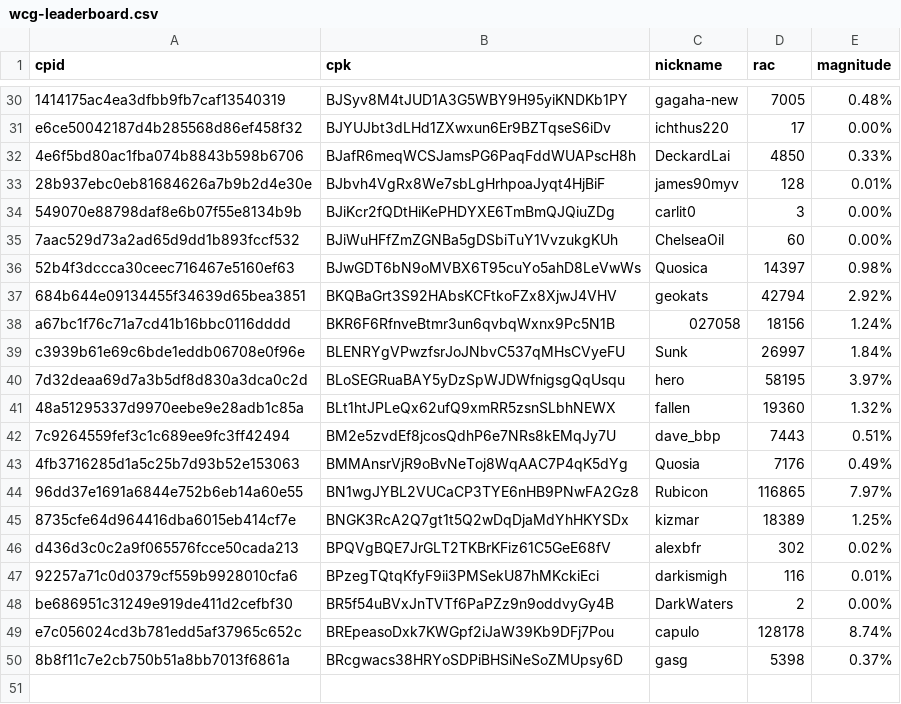
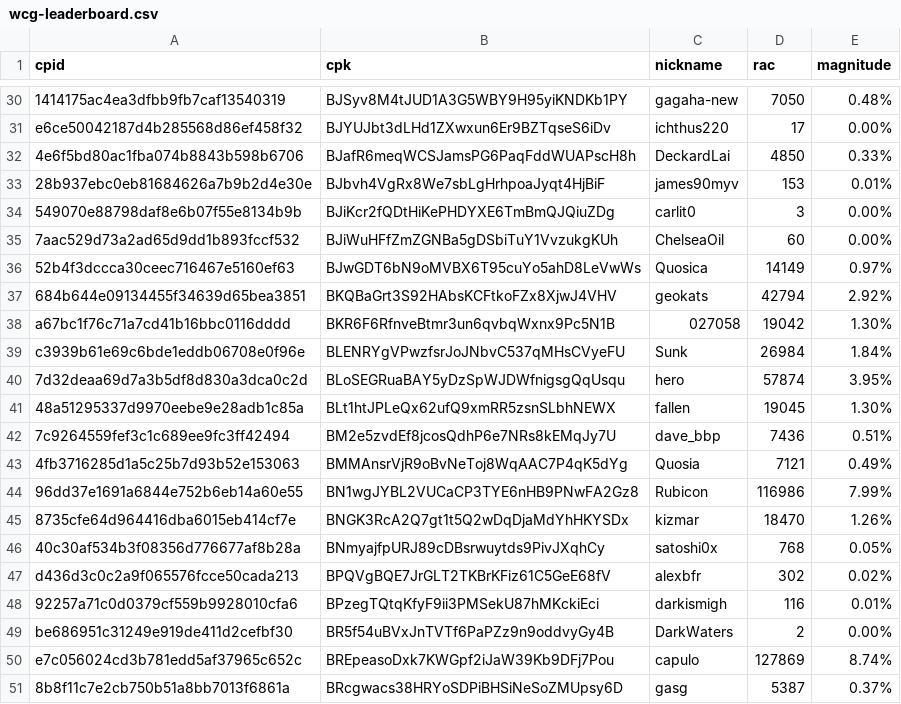
Before and after one commit to biblepay-community/bbp_stats, a CSV file: wcg-leaderboard.csv, drawn as a sheet; only a part is shown, gaps mark what is left out; addresses are those after the commit; the diff covers the shown part only; the diff names each change by its address in the sheet, - before the commit and + after, or states it on an @@ line.

```diff
--- a/wcg-leaderboard.csv
+++ b/wcg-leaderboard.csv
-D30 (rac): 7005
+D30 (rac): 7050
-D33 (rac): 128
+D33 (rac): 153
-D36 (rac): 14397
+D36 (rac): 14149
-E36 (magnitude): 0.98%
+E36 (magnitude): 0.97%
-D38 (rac): 18156
+D38 (rac): 19042
-E38 (magnitude): 1.24%
+E38 (magnitude): 1.30%
-D39 (rac): 26997
+D39 (rac): 26984
-D40 (rac): 58195
+D40 (rac): 57874
-E40 (magnitude): 3.97%
+E40 (magnitude): 3.95%
-D41 (rac): 19360
+D41 (rac): 19045
-E41 (magnitude): 1.32%
+E41 (magnitude): 1.30%
-D42 (rac): 7443
+D42 (rac): 7436
-D43 (rac): 7176
+D43 (rac): 7121
-D44 (rac): 116865
+D44 (rac): 116986
-E44 (magnitude): 7.97%
+E44 (magnitude): 7.99%
-D45 (rac): 18389
+D45 (rac): 18470
-E45 (magnitude): 1.25%
+E45 (magnitude): 1.26%
+row 46: 40c30af534b3f08356d776677af8b28a | BNmyajfpURJ89cDBsrwuytds9PivJXqhCy | satoshi0x | 768 | 0.05%
-D50 (rac): 128178
+D50 (rac): 127869
-D51 (rac): 5398
+D51 (rac): 5387
```
Also changed, not shown: 25 edited cells elsewhere in this file, dwssummary.csv, reward.csv, 2 other files.
